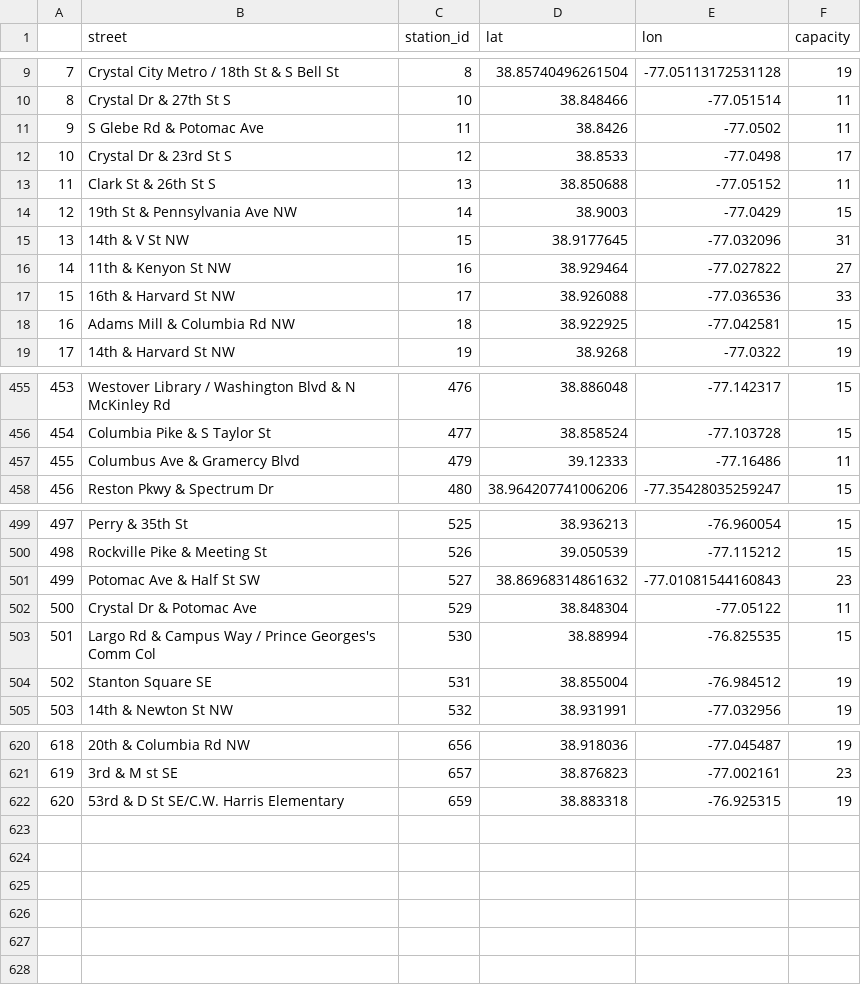
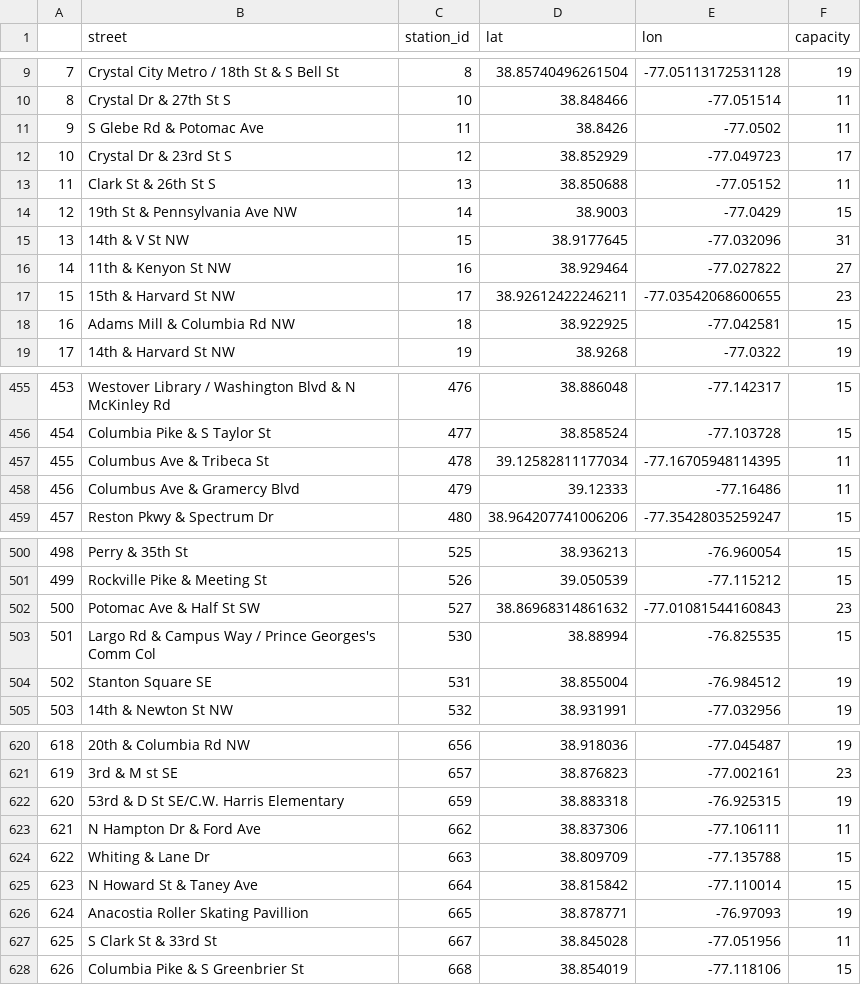
Before and after one commit to DJ1070/Bike-Sharing, a CSV file: stations_capitalbikeshare.csv, drawn as a sheet; only a part is shown, gaps mark what is left out; removed rows and columns are numbered as before the commit, all else as after; the diff covers the shown part only; the diff names each change by its address in the sheet, - before the commit and + after, or states it on an @@ line.

```diff
--- a/stations_capitalbikeshare.csv
+++ b/stations_capitalbikeshare.csv
-D12 (lat): 38.8533
+D12 (lat): 38.852929
-E12 (lon): -77.0498
+E12 (lon): -77.049723
-row 17: 15 | 16th & Harvard St NW | 17 | 38.926088 | -77.036536 | 33
+row 17: 15 | 15th & Harvard St NW | 17 | 38.92612422246211 | -77.03542068600655 | 23
+row 457: 455 | Columbus Ave & Tribeca St | 478 | 39.12582811177034 | -77.16705948114395 | 11
@@ column A renumbered between rows 458 and 502 @@
-row 502: 500 | Crystal Dr & Potomac Ave | 529 | 38.848304 | -77.05122 | 11
+row 623: 621 | N Hampton Dr & Ford Ave | 662 | 38.837306 | -77.106111 | 11
+row 624: 622 | Whiting & Lane Dr | 663 | 38.809709 | -77.135788 | 15
+row 625: 623 | N Howard St & Taney Ave | 664 | 38.815842 | -77.110014 | 15
+row 626: 624 | Anacostia Roller Skating Pavillion | 665 | 38.878771 | -76.97093 | 19
+row 627: 625 | S Clark St & 33rd St | 667 | 38.845028 | -77.051956 | 11
+row 628: 626 | Columbia Pike & S Greenbrier St | 668 | 38.854019 | -77.118106 | 15
```
Also changed, not shown: 15 edited cells elsewhere in this file, 2 other files.
